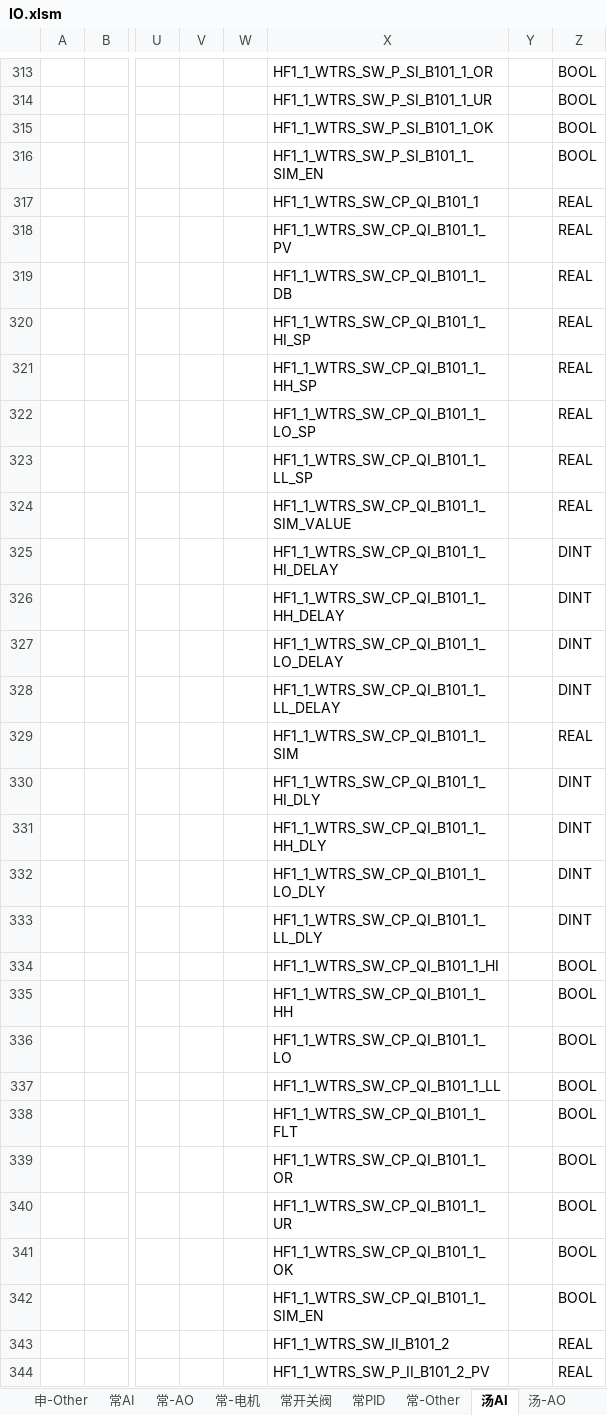
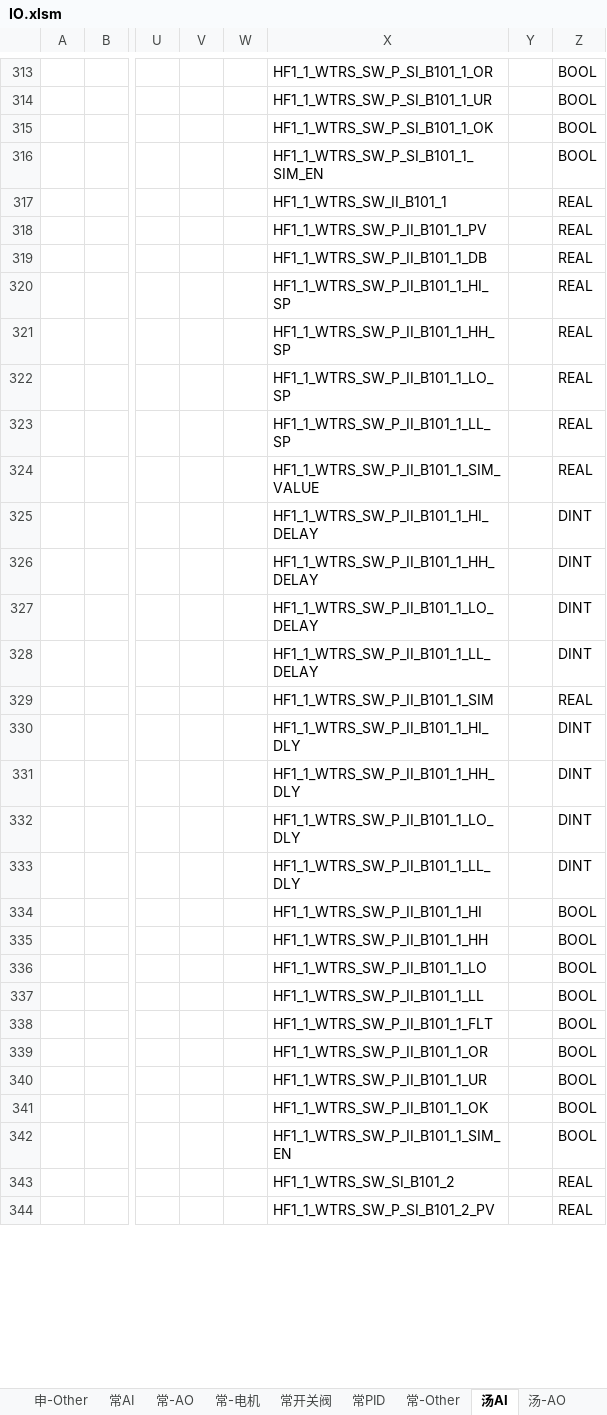
Before and after one commit to xiaxueyiyi/code, an Excel workbook: IO.xlsm, sheet 汤AI, drawn as a sheet; only a part is shown, gaps mark what is left out; values as stored, in another font and other column widths than the file's, no borders; conditional formats not drawn; the diff covers the shown part only; the diff names each change by its address in the sheet, - before the commit and + after, or states it on an @@ line.

```diff
--- a/IO.xlsm (sheet 汤AI)
+++ b/IO.xlsm (sheet 汤AI)
-X317: HF1_1_WTRS_SW_CP_QI_B101_1
+X317: HF1_1_WTRS_SW_II_B101_1
-X318: HF1_1_WTRS_SW_CP_QI_B101_1_PV
+X318: HF1_1_WTRS_SW_P_II_B101_1_PV
-X319: HF1_1_WTRS_SW_CP_QI_B101_1_DB
+X319: HF1_1_WTRS_SW_P_II_B101_1_DB
-X320: HF1_1_WTRS_SW_CP_QI_B101_1_HI_SP
+X320: HF1_1_WTRS_SW_P_II_B101_1_HI_SP
-X321: HF1_1_WTRS_SW_CP_QI_B101_1_HH_SP
+X321: HF1_1_WTRS_SW_P_II_B101_1_HH_SP
-X322: HF1_1_WTRS_SW_CP_QI_B101_1_LO_SP
+X322: HF1_1_WTRS_SW_P_II_B101_1_LO_SP
-X323: HF1_1_WTRS_SW_CP_QI_B101_1_LL_SP
+X323: HF1_1_WTRS_SW_P_II_B101_1_LL_SP
-X324: HF1_1_WTRS_SW_CP_QI_B101_1_SIM_VALUE
+X324: HF1_1_WTRS_SW_P_II_B101_1_SIM_VALUE
-X325: HF1_1_WTRS_SW_CP_QI_B101_1_HI_DELAY
+X325: HF1_1_WTRS_SW_P_II_B101_1_HI_DELAY
-X326: HF1_1_WTRS_SW_CP_QI_B101_1_HH_DELAY
+X326: HF1_1_WTRS_SW_P_II_B101_1_HH_DELAY
-X327: HF1_1_WTRS_SW_CP_QI_B101_1_LO_DELAY
+X327: HF1_1_WTRS_SW_P_II_B101_1_LO_DELAY
-X328: HF1_1_WTRS_SW_CP_QI_B101_1_LL_DELAY
+X328: HF1_1_WTRS_SW_P_II_B101_1_LL_DELAY
-X329: HF1_1_WTRS_SW_CP_QI_B101_1_SIM
+X329: HF1_1_WTRS_SW_P_II_B101_1_SIM
-X330: HF1_1_WTRS_SW_CP_QI_B101_1_HI_DLY
+X330: HF1_1_WTRS_SW_P_II_B101_1_HI_DLY
-X331: HF1_1_WTRS_SW_CP_QI_B101_1_HH_DLY
+X331: HF1_1_WTRS_SW_P_II_B101_1_HH_DLY
-X332: HF1_1_WTRS_SW_CP_QI_B101_1_LO_DLY
+X332: HF1_1_WTRS_SW_P_II_B101_1_LO_DLY
-X333: HF1_1_WTRS_SW_CP_QI_B101_1_LL_DLY
+X333: HF1_1_WTRS_SW_P_II_B101_1_LL_DLY
-X334: HF1_1_WTRS_SW_CP_QI_B101_1_HI
+X334: HF1_1_WTRS_SW_P_II_B101_1_HI
-X335: HF1_1_WTRS_SW_CP_QI_B101_1_HH
+X335: HF1_1_WTRS_SW_P_II_B101_1_HH
-X336: HF1_1_WTRS_SW_CP_QI_B101_1_LO
+X336: HF1_1_WTRS_SW_P_II_B101_1_LO
-X337: HF1_1_WTRS_SW_CP_QI_B101_1_LL
+X337: HF1_1_WTRS_SW_P_II_B101_1_LL
-X338: HF1_1_WTRS_SW_CP_QI_B101_1_FLT
+X338: HF1_1_WTRS_SW_P_II_B101_1_FLT
-X339: HF1_1_WTRS_SW_CP_QI_B101_1_OR
+X339: HF1_1_WTRS_SW_P_II_B101_1_OR
-X340: HF1_1_WTRS_SW_CP_QI_B101_1_UR
+X340: HF1_1_WTRS_SW_P_II_B101_1_UR
-X341: HF1_1_WTRS_SW_CP_QI_B101_1_OK
+X341: HF1_1_WTRS_SW_P_II_B101_1_OK
-X342: HF1_1_WTRS_SW_CP_QI_B101_1_SIM_EN
+X342: HF1_1_WTRS_SW_P_II_B101_1_SIM_EN
-X343: HF1_1_WTRS_SW_II_B101_2
+X343: HF1_1_WTRS_SW_SI_B101_2
-X344: HF1_1_WTRS_SW_P_II_B101_2_PV
+X344: HF1_1_WTRS_SW_P_SI_B101_2_PV
```
Also changed, not shown: 86 edited cells and cell formats elsewhere in this sheet, sheet 常PID, sheet 申-电机, sheet 汤-电机, sheet 汤PID, sheet 常-AO, sheet 申-Other, 10 more sheets, other sheet tabs, charts or pictures.
